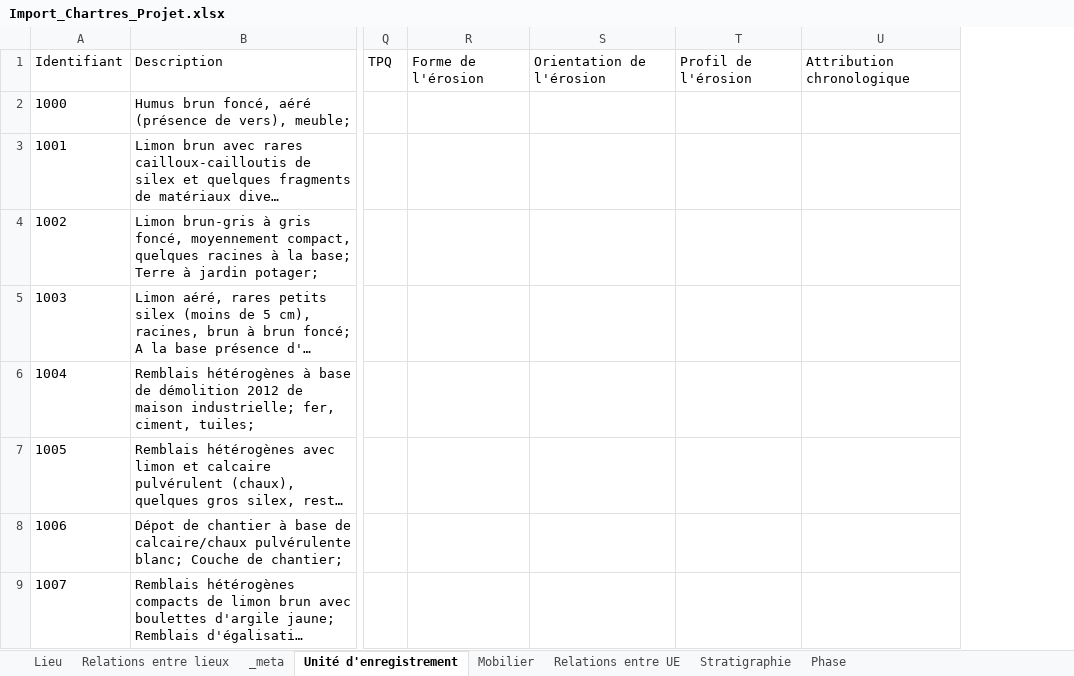
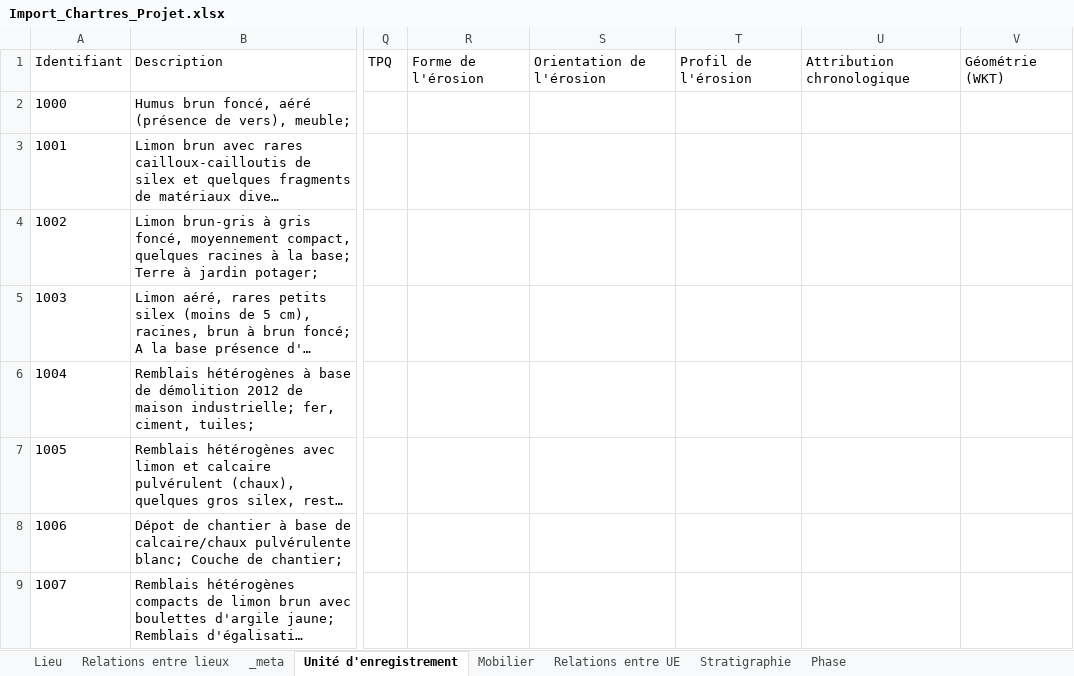
Before and after one commit to MOM-CNRS/Siamois, an Excel workbook: src/main/resources/datasets/Import_Chartres_Projet.xlsx, sheet Unité d'enregistrement, drawn as a sheet; only a part is shown, gaps mark what is left out; long unchanged cells end in …; values as stored, in another font and other column widths than the file's, no borders; the diff names each change by its address in the sheet, - before the commit and + after, or states it on an @@ line.

Commit message:
feat: upload geometry from excel sheets

```diff
--- a/src/main/resources/datasets/Import_Chartres_Projet.xlsx (sheet Unité d'enregistrement)
+++ b/src/main/resources/datasets/Import_Chartres_Projet.xlsx (sheet Unité d'enregistrement)
+column V, row 1: Géométrie (WKT)
```
Also changed, not shown: sheet _meta, 15 other files.
